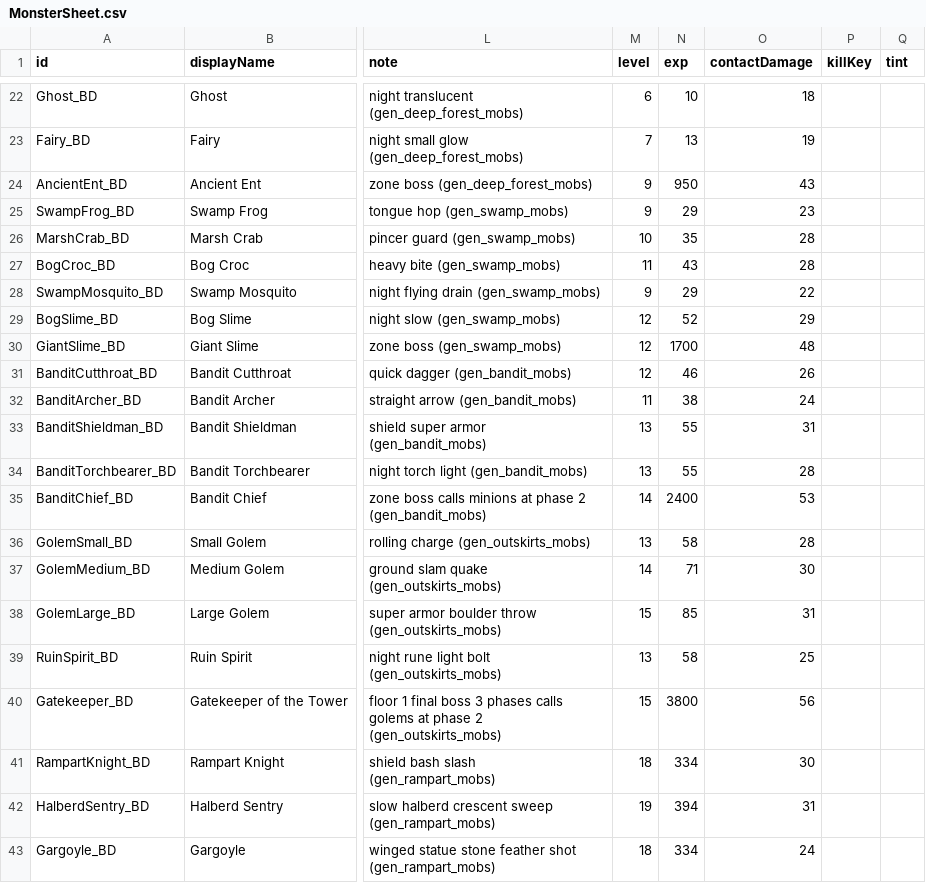
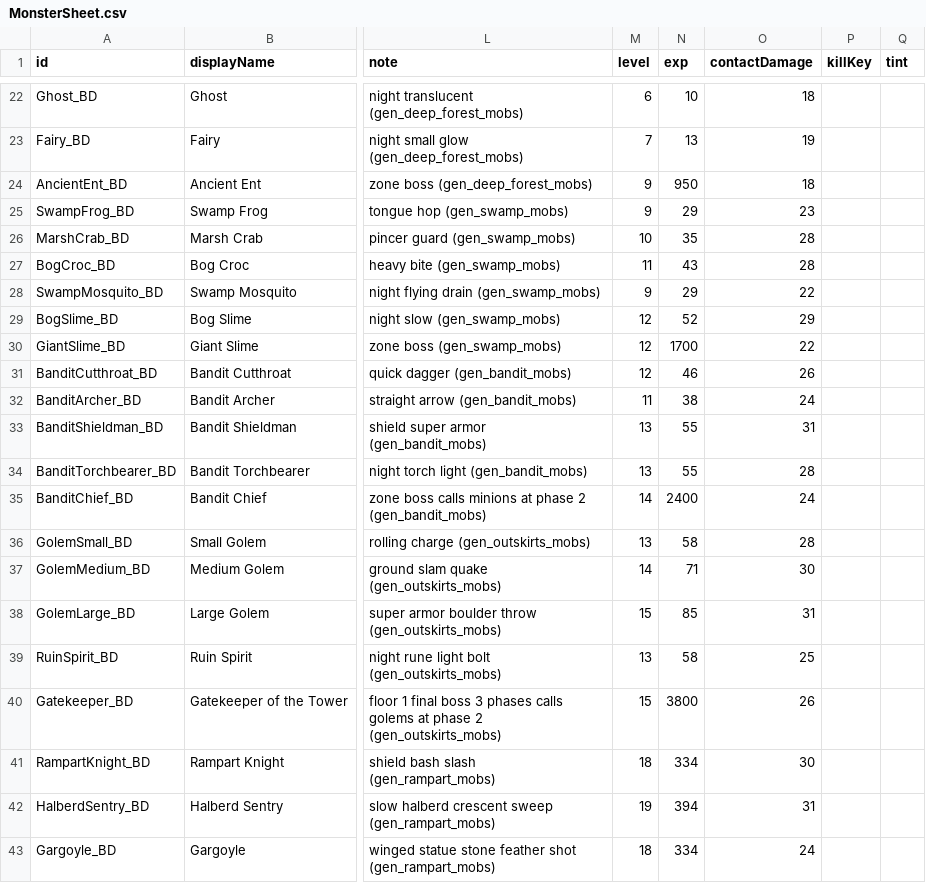
Before and after one commit to coolblue1853/ProjectB, a CSV file: Assets/Resources/MonsterSheet.csv, drawn as a sheet; only a part is shown, gaps mark what is left out; the diff names each change by its address in the sheet, - before the commit and + after, or states it on an @@ line.

```diff
--- a/Assets/Resources/MonsterSheet.csv
+++ b/Assets/Resources/MonsterSheet.csv
-O24 (contactDamage): 43
+O24 (contactDamage): 18
-O30 (contactDamage): 48
+O30 (contactDamage): 22
-O35 (contactDamage): 53
+O35 (contactDamage): 24
-O40 (contactDamage): 56
+O40 (contactDamage): 26
```
Also changed, not shown: 15 other files.
